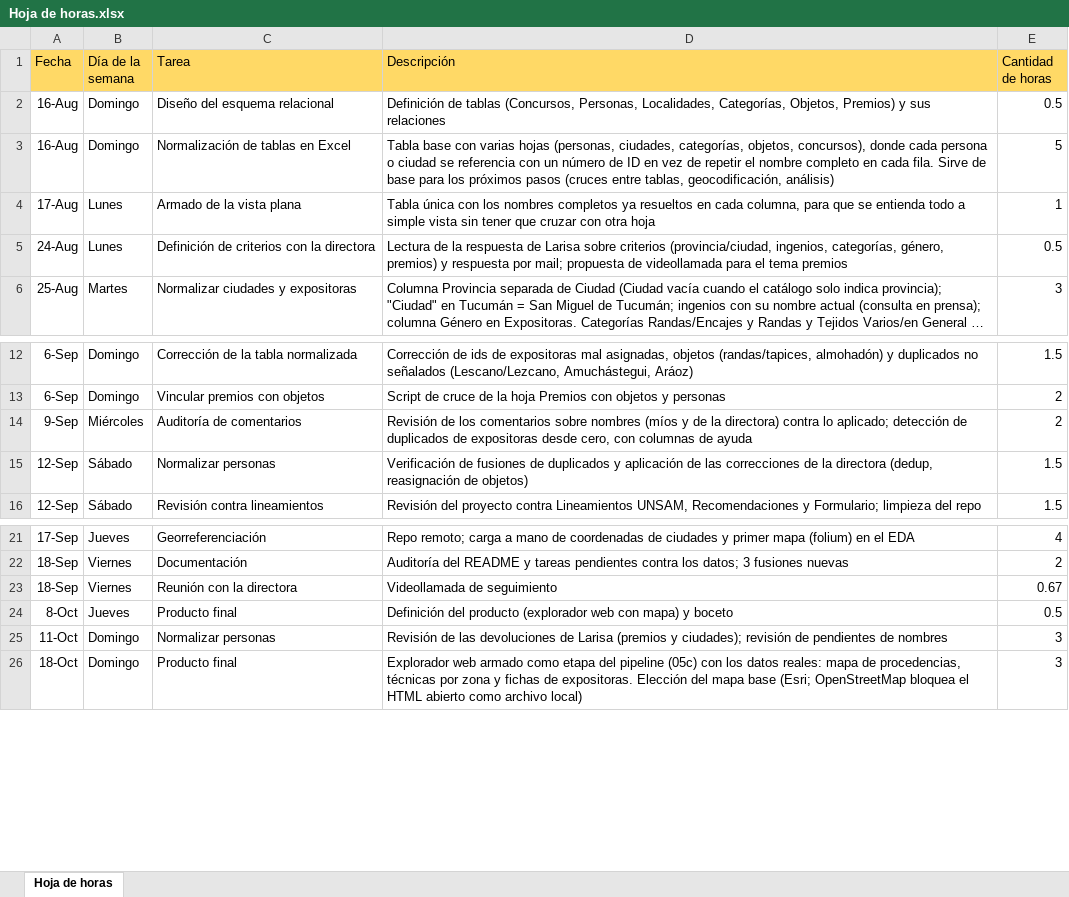
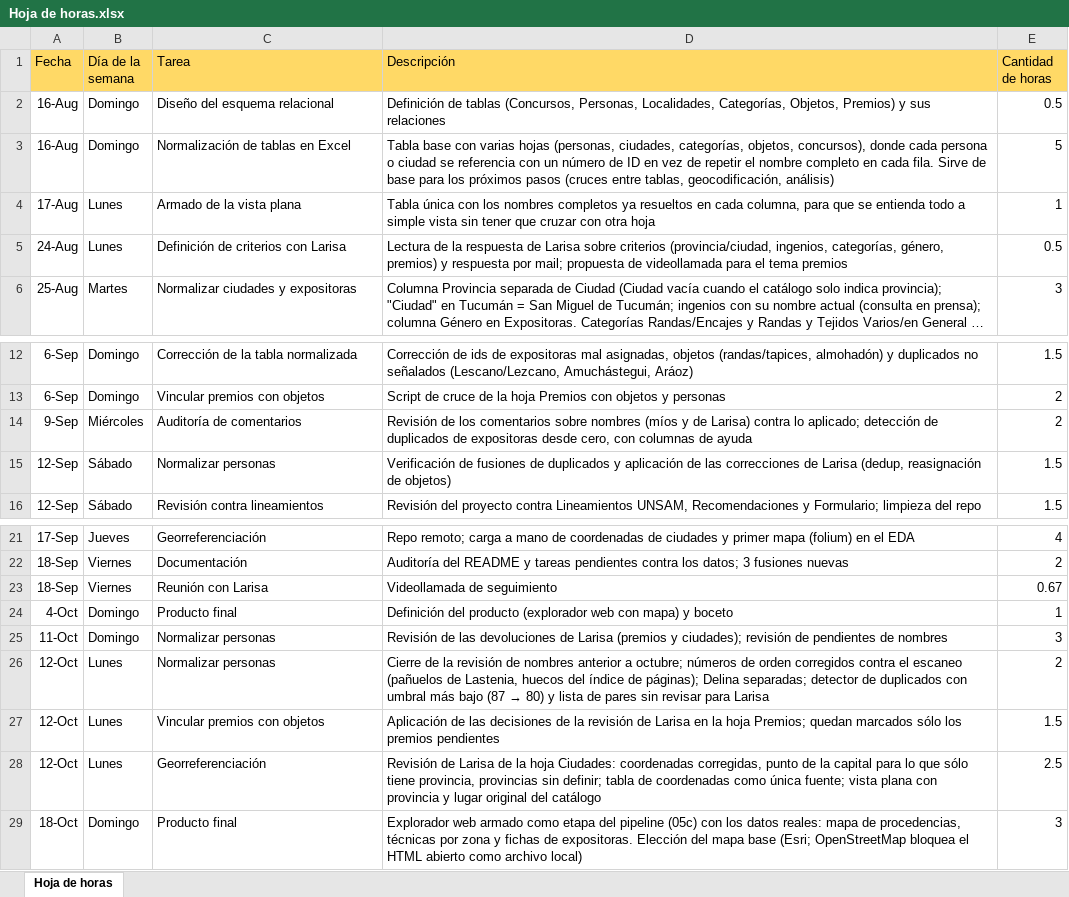
Before and after one commit to jrolandoUnsam/Cartografias-textil-tucuman, an Excel workbook: docs/Hoja de horas.xlsx, sheet Hoja de horas, drawn as a sheet; only a part is shown, gaps mark what is left out; long unchanged cells end in …; values as stored, in another font and other column widths than the file's, no borders; removed rows and columns are numbered as before the commit, all else as after; the diff names each change by its address in the sheet, - before the commit and + after, or states it on an @@ line.

Commit message:
Hoja de horas: 12/10 y correcciones de nombres y fechas

```diff
--- a/docs/Hoja de horas.xlsx (sheet Hoja de horas)
+++ b/docs/Hoja de horas.xlsx (sheet Hoja de horas)
-C5 (Tarea): Definición de criterios con la directora
+C5 (Tarea): Definición de criterios con Larisa
-D14 (Descripción): …y de la directora) contra lo…
+D14 (Descripción): …y de Larisa) contra lo…
-D15 (Descripción): …correcciones de la directora (dedup, reasignación…
+D15 (Descripción): …correcciones de Larisa (dedup, reasignación…
-C23 (Tarea): Reunión con la directora
+C23 (Tarea): Reunión con Larisa
-row 24: 8-Oct | Jueves | Producto final | Definición del producto (explorador web con mapa) y boceto | 0.5
+row 24: 4-Oct | Domingo | Producto final | Definición del producto (explorador web con mapa) y boceto | 1
+row 26: 12-Oct | Lunes | Normalizar personas | Cierre de la revisión de nombres anterior a octubre; números de orden corregidos contra el escaneo (pañuelos de Lastenia, huecos del índice de páginas); Delina separadas; detector de duplicados con umbral más bajo (87 → 80) y lista de pares sin revisar para Larisa | 2
+row 27: 12-Oct | Lunes | Vincular premios con objetos | Aplicación de las decisiones de la revisión de Larisa en la hoja Premios; quedan marcados sólo los premios pendientes | 1.5
+row 28: 12-Oct | Lunes | Georreferenciación | Revisión de Larisa de la hoja Ciudades: coordenadas corregidas, punto de la capital para lo que sólo tiene provincia, provincias sin definir; tabla de coordenadas como única fuente; vista plana con provincia y lugar original del catálogo | 2.5
```
